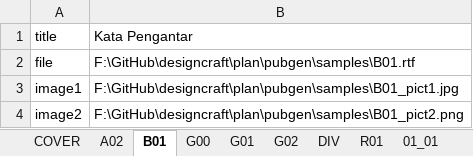
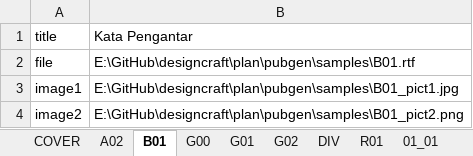
Before and after one commit to diorz38/designcraft, an Excel workbook: plan/pubgen/samples/BAB_01_2025.xlsx, sheet B01, drawn as a sheet; values as stored, in another font and other column widths than the file's, no borders; the diff names each change by its address in the sheet, - before the commit and + after, or states it on an @@ line.

Commit message:
update sample files and templates
Refreshes the authored BAB_01 workbook and the three designcraft templates re-saved by the current build.

```diff
--- a/plan/pubgen/samples/BAB_01_2025.xlsx (sheet B01)
+++ b/plan/pubgen/samples/BAB_01_2025.xlsx (sheet B01)
-B2: F:\GitHub\designcraft\plan\pubgen\samples\B01.rtf
+B2: E:\GitHub\designcraft\plan\pubgen\samples\B01.rtf
-B3: F:\GitHub\designcraft\plan\pubgen\samples\B01_pict1.jpg
+B3: E:\GitHub\designcraft\plan\pubgen\samples\B01_pict1.jpg
-B4: F:\GitHub\designcraft\plan\pubgen\samples\B01_pict2.png
+B4: E:\GitHub\designcraft\plan\pubgen\samples\B01_pict2.png
```
Also changed, not shown: sheet COVER, sheet G01, sheet G02, sheet A02, sheet G00, sheet DIV, 1 more sheet, 3 other files.
